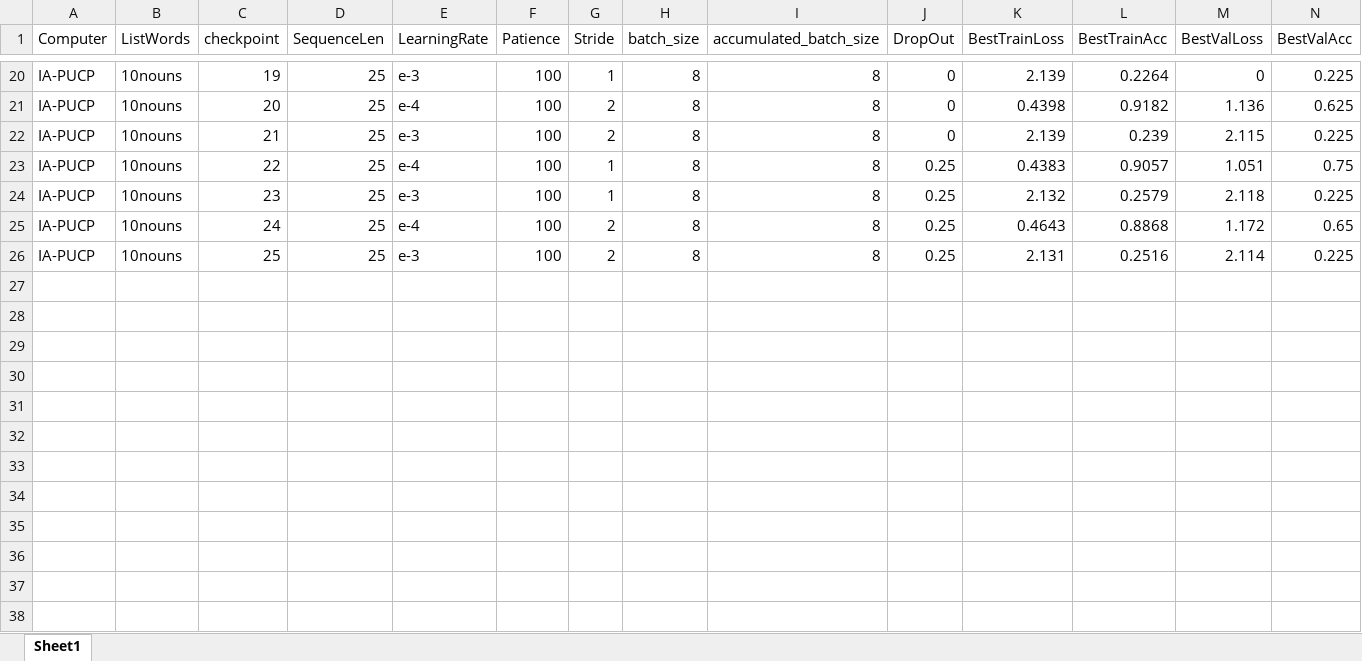
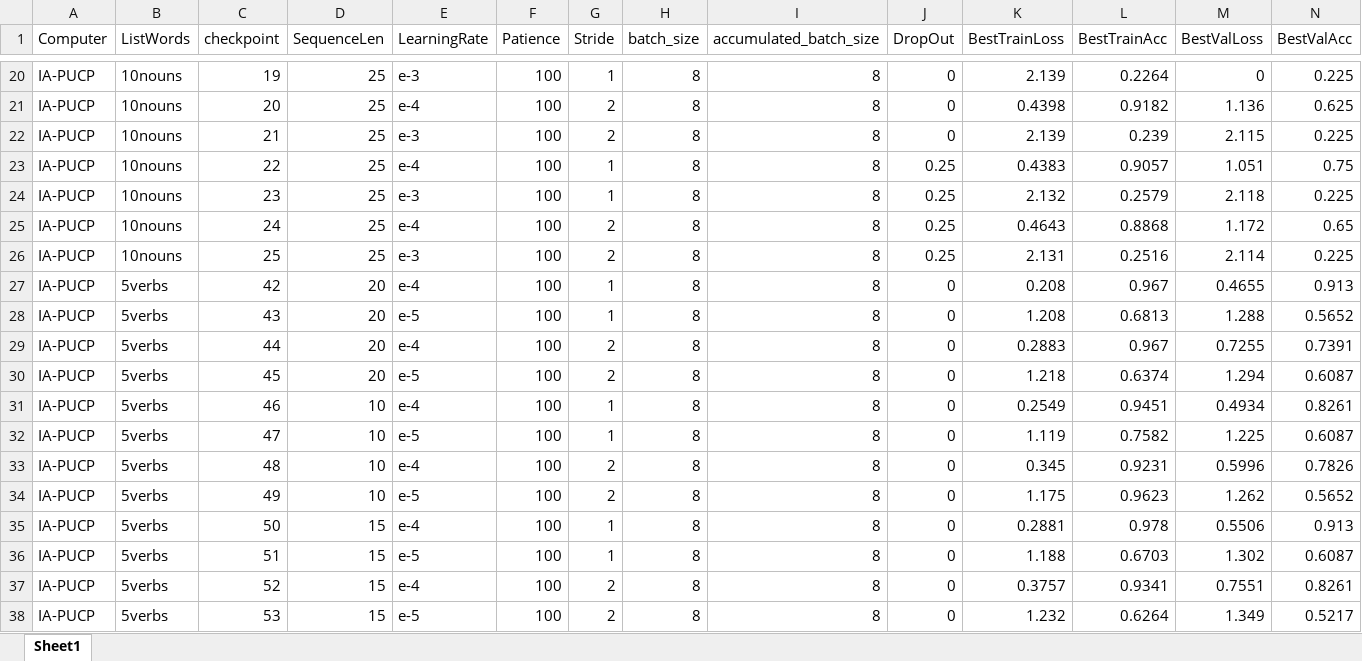
Before and after one commit to gissemari/PeruvianSignLanguage, an Excel workbook: ExperimentosJoe.xlsx, sheet Sheet1, drawn as a sheet; only a part is shown, gaps mark what is left out; values as stored, in another font and other column widths than the file's, no borders; rows hold the shown columns only; the diff names each change by its address in the sheet, - before the commit and + after, or states it on an @@ line.

Commit message:
Joe's experiments  finished

```diff
--- a/ExperimentosJoe.xlsx (sheet Sheet1)
+++ b/ExperimentosJoe.xlsx (sheet Sheet1)
+row 27: IA-PUCP | 5verbs | 42 | 20 | e-4 | 100 | 1 | 8 | 8 | 0 | 0.208 | 0.967 | 0.4655 | 0.913
+row 28: IA-PUCP | 5verbs | 43 | 20 | e-5 | 100 | 1 | 8 | 8 | 0 | 1.208 | 0.6813 | 1.288 | 0.5652
+row 29: IA-PUCP | 5verbs | 44 | 20 | e-4 | 100 | 2 | 8 | 8 | 0 | 0.2883 | 0.967 | 0.7255 | 0.7391
+row 30: IA-PUCP | 5verbs | 45 | 20 | e-5 | 100 | 2 | 8 | 8 | 0 | 1.218 | 0.6374 | 1.294 | 0.6087
+row 31: IA-PUCP | 5verbs | 46 | 10 | e-4 | 100 | 1 | 8 | 8 | 0 | 0.2549 | 0.9451 | 0.4934 | 0.8261
+row 32: IA-PUCP | 5verbs | 47 | 10 | e-5 | 100 | 1 | 8 | 8 | 0 | 1.119 | 0.7582 | 1.225 | 0.6087
+row 33: IA-PUCP | 5verbs | 48 | 10 | e-4 | 100 | 2 | 8 | 8 | 0 | 0.345 | 0.9231 | 0.5996 | 0.7826
+row 34: IA-PUCP | 5verbs | 49 | 10 | e-5 | 100 | 2 | 8 | 8 | 0 | 1.175 | 0.9623 | 1.262 | 0.5652
+row 35: IA-PUCP | 5verbs | 50 | 15 | e-4 | 100 | 1 | 8 | 8 | 0 | 0.2881 | 0.978 | 0.5506 | 0.913
+row 36: IA-PUCP | 5verbs | 51 | 15 | e-5 | 100 | 1 | 8 | 8 | 0 | 1.188 | 0.6703 | 1.302 | 0.6087
+row 37: IA-PUCP | 5verbs | 52 | 15 | e-4 | 100 | 2 | 8 | 8 | 0 | 0.3757 | 0.9341 | 0.7551 | 0.8261
+row 38: IA-PUCP | 5verbs | 53 | 15 | e-5 | 100 | 2 | 8 | 8 | 0 | 1.232 | 0.6264 | 1.349 | 0.5217
```
